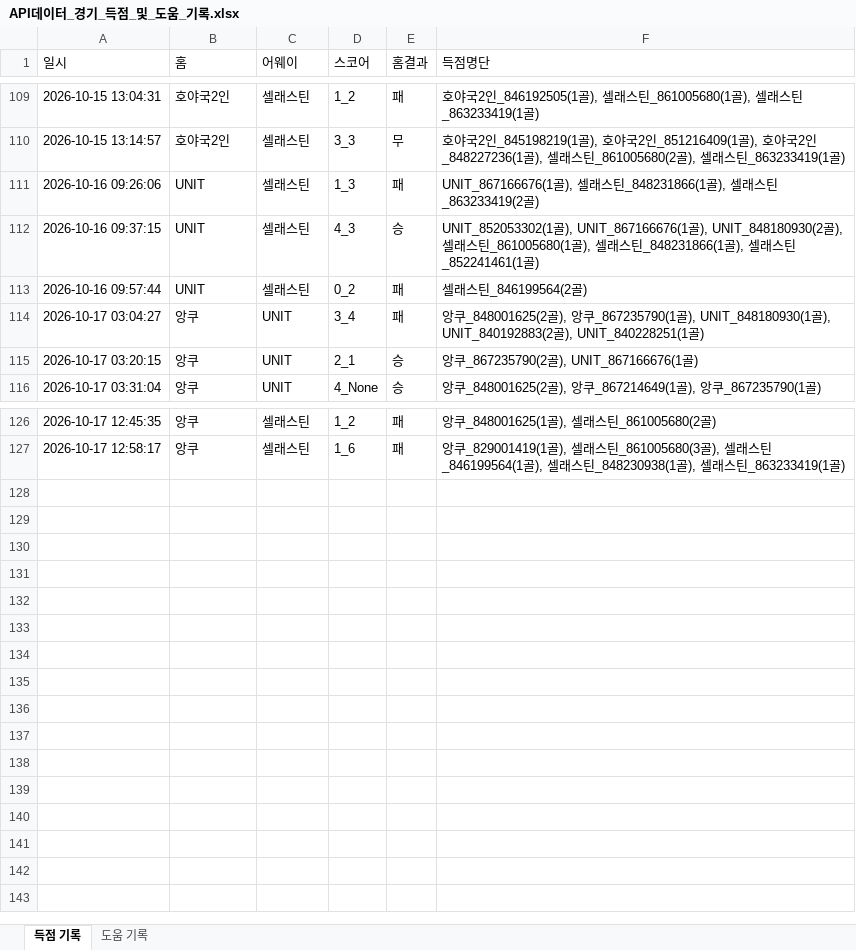
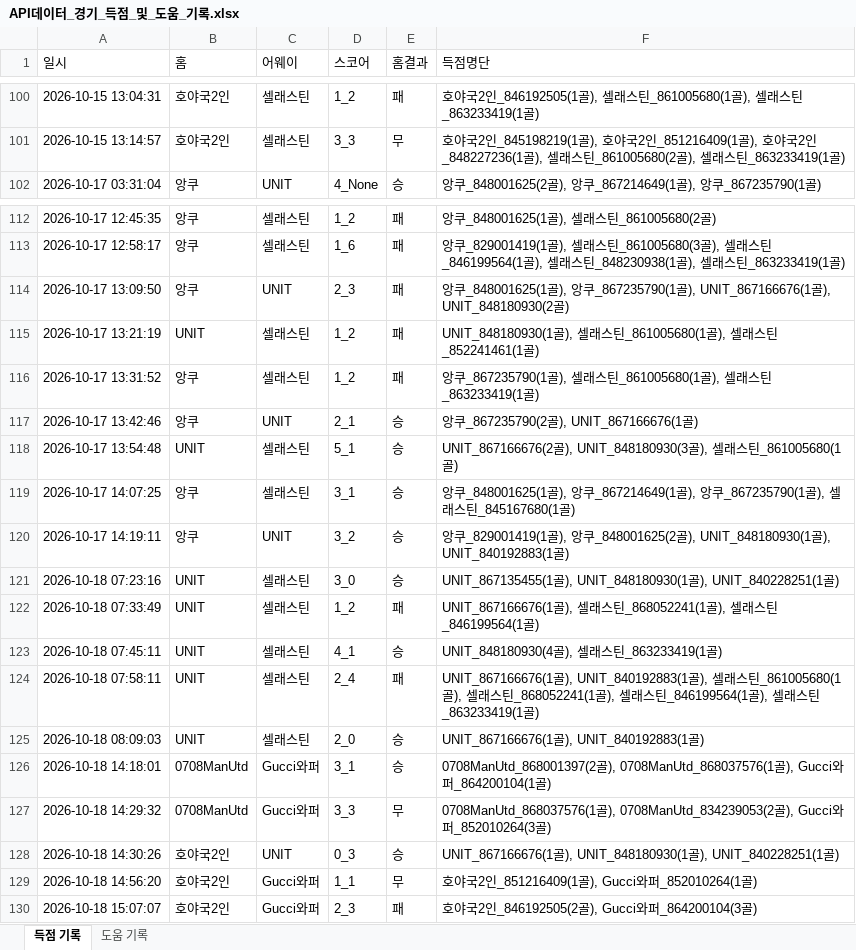
Before and after one commit to xldyxl/all-star-league, an Excel workbook: API데이터_경기_득점_및_도움_기록.xlsx, sheet 득점 기록, drawn as a sheet; only a part is shown, gaps mark what is left out; values as stored, in another font and other column widths than the file's, no borders; removed rows and columns are numbered as before the commit, all else as after; the diff covers the shown part only; the diff names each change by its address in the sheet, - before the commit and + after, or states it on an @@ line.

```diff
--- a/API데이터_경기_득점_및_도움_기록.xlsx (sheet 득점 기록)
+++ b/API데이터_경기_득점_및_도움_기록.xlsx (sheet 득점 기록)
-row 111: 2026-10-16 09:26:06 | UNIT | 셀래스틴 | 1_3 | 패 | UNIT_867166676(1골), 셀래스틴_848231866(1골), 셀래스틴_863233419(2골)
-row 112: 2026-10-16 09:37:15 | UNIT | 셀래스틴 | 4_3 | 승 | UNIT_852053302(1골), UNIT_867166676(1골), UNIT_848180930(2골), 셀래스틴_861005680(1골), 셀래스틴_848231866(1골), 셀래스틴_852241461(1골)
-row 113: 2026-10-16 09:57:44 | UNIT | 셀래스틴 | 0_2 | 패 | 셀래스틴_846199564(2골)
-row 114: 2026-10-17 03:04:27 | 앙쿠 | UNIT | 3_4 | 패 | 앙쿠_848001625(2골), 앙쿠_867235790(1골), UNIT_848180930(1골), UNIT_840192883(2골), UNIT_840228251(1골)
-row 115: 2026-10-17 03:20:15 | 앙쿠 | UNIT | 2_1 | 승 | 앙쿠_867235790(2골), UNIT_867166676(1골)
+row 114: 2026-10-17 13:09:50 | 앙쿠 | UNIT | 2_3 | 패 | 앙쿠_848001625(1골), 앙쿠_867235790(1골), UNIT_867166676(1골), UNIT_848180930(2골)
+row 115: 2026-10-17 13:21:19 | UNIT | 셀래스틴 | 1_2 | 패 | UNIT_848180930(1골), 셀래스틴_861005680(1골), 셀래스틴_852241461(1골)
+row 116: 2026-10-17 13:31:52 | 앙쿠 | 셀래스틴 | 1_2 | 패 | 앙쿠_867235790(1골), 셀래스틴_861005680(1골), 셀래스틴_863233419(1골)
+row 117: 2026-10-17 13:42:46 | 앙쿠 | UNIT | 2_1 | 승 | 앙쿠_867235790(2골), UNIT_867166676(1골)
+row 118: 2026-10-17 13:54:48 | UNIT | 셀래스틴 | 5_1 | 승 | UNIT_867166676(2골), UNIT_848180930(3골), 셀래스틴_861005680(1골)
+row 119: 2026-10-17 14:07:25 | 앙쿠 | 셀래스틴 | 3_1 | 승 | 앙쿠_848001625(1골), 앙쿠_867214649(1골), 앙쿠_867235790(1골), 셀래스틴_845167680(1골)
+row 120: 2026-10-17 14:19:11 | 앙쿠 | UNIT | 3_2 | 승 | 앙쿠_829001419(1골), 앙쿠_848001625(2골), UNIT_848180930(1골), UNIT_840192883(1골)
+row 121: 2026-10-18 07:23:16 | UNIT | 셀래스틴 | 3_0 | 승 | UNIT_867135455(1골), UNIT_848180930(1골), UNIT_840228251(1골)
+row 122: 2026-10-18 07:33:49 | UNIT | 셀래스틴 | 1_2 | 패 | UNIT_867166676(1골), 셀래스틴_868052241(1골), 셀래스틴_846199564(1골)
+row 123: 2026-10-18 07:45:11 | UNIT | 셀래스틴 | 4_1 | 승 | UNIT_848180930(4골), 셀래스틴_863233419(1골)
+row 124: 2026-10-18 07:58:11 | UNIT | 셀래스틴 | 2_4 | 패 | UNIT_867166676(1골), UNIT_840192883(1골), 셀래스틴_861005680(1골), 셀래스틴_868052241(1골), 셀래스틴_846199564(1골), 셀래스틴_863233419(1골)
+row 125: 2026-10-18 08:09:03 | UNIT | 셀래스틴 | 2_0 | 승 | UNIT_867166676(1골), UNIT_840192883(1골)
+row 126: 2026-10-18 14:18:01 | 0708ManUtd | Gucci와퍼 | 3_1 | 승 | 0708ManUtd_868001397(2골), 0708ManUtd_868037576(1골), Gucci와퍼_864200104(1골)
+row 127: 2026-10-18 14:29:32 | 0708ManUtd | Gucci와퍼 | 3_3 | 무 | 0708ManUtd_868037576(1골), 0708ManUtd_834239053(2골), Gucci와퍼_852010264(3골)
+row 128: 2026-10-18 14:30:26 | 호야국2인 | UNIT | 0_3 | 승 | UNIT_867166676(1골), UNIT_848180930(1골), UNIT_840228251(1골)
+row 129: 2026-10-18 14:56:20 | 호야국2인 | Gucci와퍼 | 1_1 | 무 | 호야국2인_851216409(1골), Gucci와퍼_852010264(1골)
+row 130: 2026-10-18 15:07:07 | 호야국2인 | Gucci와퍼 | 2_3 | 패 | 호야국2인_846192505(2골), Gucci와퍼_864200104(3골)
```
Also changed, not shown: 9 removed rows elsewhere in this sheet, sheet 도움 기록, Ranking_Data.xlsx, 11 other files.
